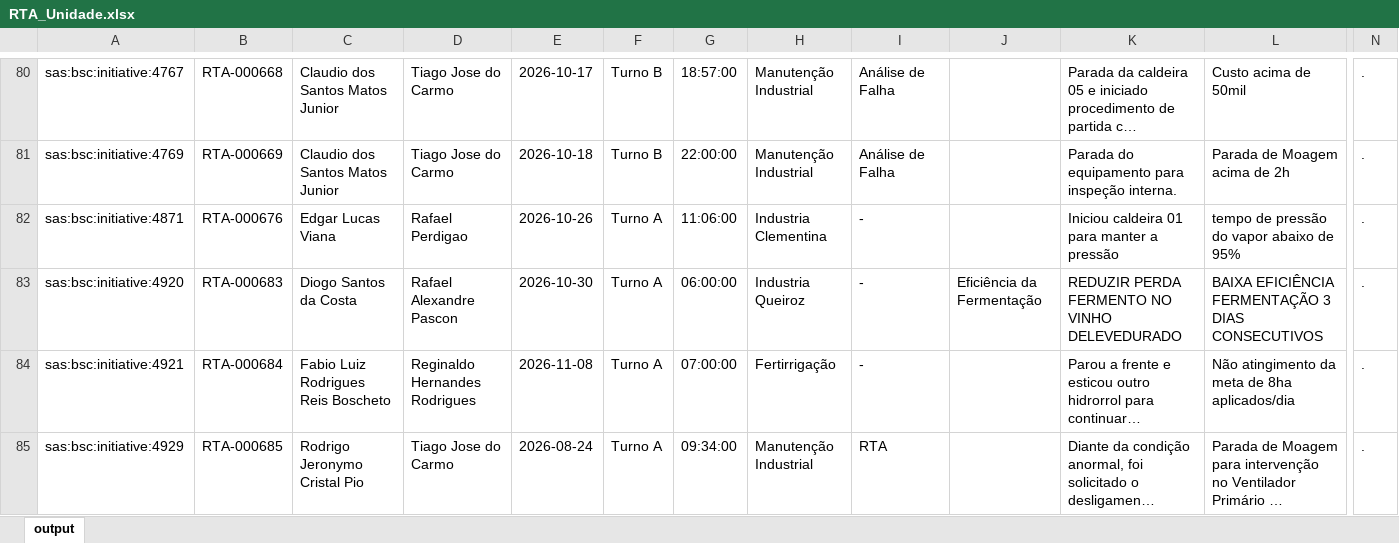
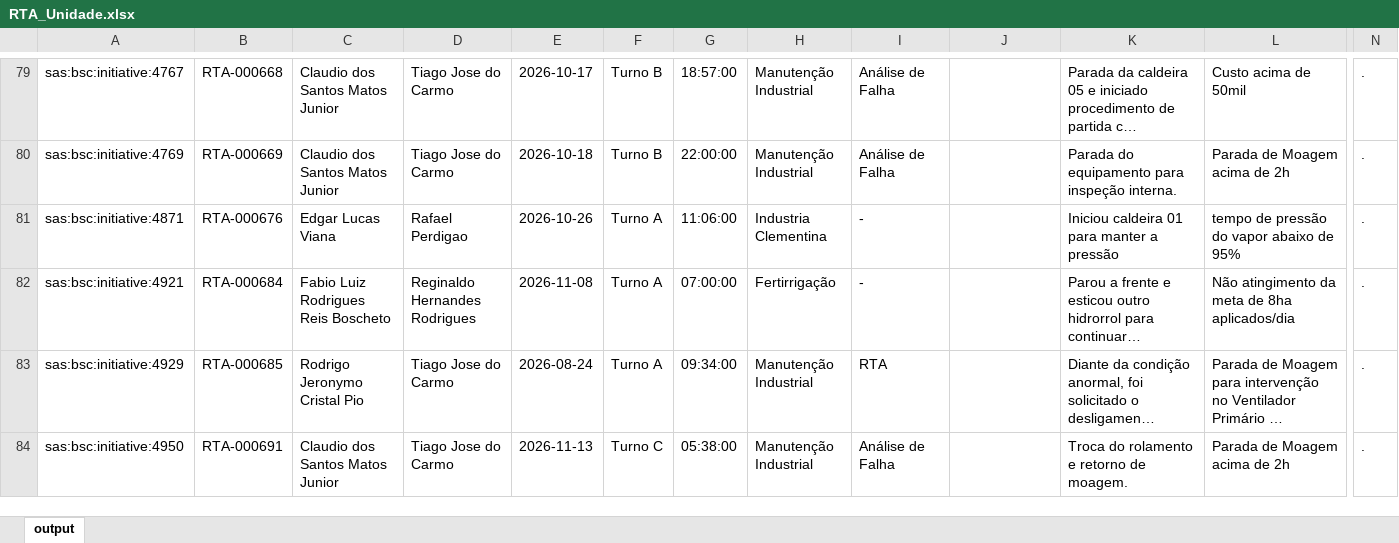
Before and after one commit to raulgribeiro/RTA-Dashboard, an Excel workbook: downloads/RTA_Unidade.xlsx, sheet output, drawn as a sheet; only a part is shown, gaps mark what is left out; long unchanged cells end in …; values as stored, in another font and other column widths than the file's, no borders; removed rows and columns are numbered as before the commit, all else as after; rows hold the shown columns only; the diff covers the shown part only; the diff names each change by its address in the sheet, - before the commit and + after, or states it on an @@ line.

```diff
--- a/downloads/RTA_Unidade.xlsx (sheet output)
+++ b/downloads/RTA_Unidade.xlsx (sheet output)
-row 83: sas:bsc:initiative:4920 | RTA-000683 | Diogo Santos da Costa | Rafael Alexandre Pascon | 2026-10-30 | Turno A | 06:00:00 | Industria Queiroz | - | Eficiência da Fermentação | REDUZIR PERDA FERMENTO NO VINHO DELEVEDURADO | BAIXA EFICIÊNCIA FERMENTAÇÃO 3 DIAS CONSECUTIVOS | .
+row 84: sas:bsc:initiative:4950 | RTA-000691 | Claudio dos Santos Matos Junior | Tiago Jose do Carmo | 2026-11-13 | Turno C | 05:38:00 | Manutenção Industrial | Análise de Falha |  | Troca do rolamento e retorno de moagem. | Parada de Moagem acima de 2h | .
```
Also changed, not shown: 5 added rows and 1 removed row elsewhere in this sheet, downloads/RTA_Dados.xlsx, 2 other files.
